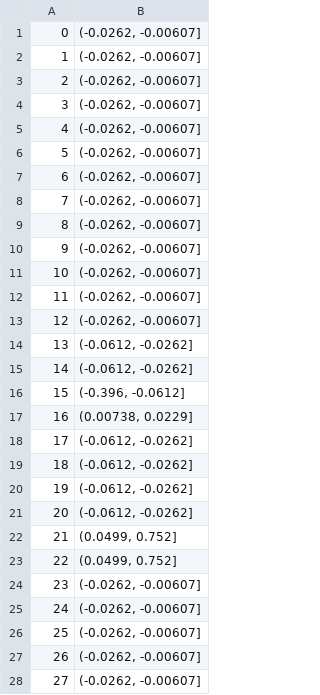
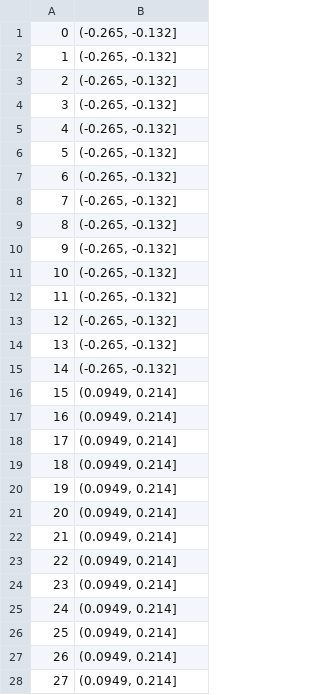
Before and after one commit to seanlamsk/onchain-analytics, a CSV file: models/predictions/lstm_price_change_pred_eth.csv, drawn as a sheet; only a part is shown; the diff covers the shown part only.

Commit message:
added training script, retrained PC-LSTM

```diff
--- a/models/predictions/lstm_price_change_pred_eth.csv
+++ b/models/predictions/lstm_price_change_pred_eth.csv
@@ -1,28 +1,28 @@
-0,"(-0.0262, -0.00607]"
-1,"(-0.0262, -0.00607]"
-2,"(-0.0262, -0.00607]"
-3,"(-0.0262, -0.00607]"
-4,"(-0.0262, -0.00607]"
-5,"(-0.0262, -0.00607]"
-6,"(-0.0262, -0.00607]"
-7,"(-0.0262, -0.00607]"
-8,"(-0.0262, -0.00607]"
-9,"(-0.0262, -0.00607]"
-10,"(-0.0262, -0.00607]"
-11,"(-0.0262, -0.00607]"
-12,"(-0.0262, -0.00607]"
-13,"(-0.0612, -0.0262]"
-14,"(-0.0612, -0.0262]"
-15,"(-0.396, -0.0612]"
-16,"(0.00738, 0.0229]"
-17,"(-0.0612, -0.0262]"
-18,"(-0.0612, -0.0262]"
-19,"(-0.0612, -0.0262]"
-20,"(-0.0612, -0.0262]"
-21,"(0.0499, 0.752]"
-22,"(0.0499, 0.752]"
-23,"(-0.0262, -0.00607]"
-24,"(-0.0262, -0.00607]"
-25,"(-0.0262, -0.00607]"
-26,"(-0.0262, -0.00607]"
-27,"(-0.0262, -0.00607]"
+0,"(-0.265, -0.132]"
+1,"(-0.265, -0.132]"
+2,"(-0.265, -0.132]"
+3,"(-0.265, -0.132]"
+4,"(-0.265, -0.132]"
+5,"(-0.265, -0.132]"
+6,"(-0.265, -0.132]"
+7,"(-0.265, -0.132]"
+8,"(-0.265, -0.132]"
+9,"(-0.265, -0.132]"
+10,"(-0.265, -0.132]"
+11,"(-0.265, -0.132]"
+12,"(-0.265, -0.132]"
+13,"(-0.265, -0.132]"
+14,"(-0.265, -0.132]"
+15,"(0.0949, 0.214]"
+16,"(0.0949, 0.214]"
+17,"(0.0949, 0.214]"
+18,"(0.0949, 0.214]"
+19,"(0.0949, 0.214]"
+20,"(0.0949, 0.214]"
+21,"(0.0949, 0.214]"
+22,"(0.0949, 0.214]"
+23,"(0.0949, 0.214]"
+24,"(0.0949, 0.214]"
+25,"(0.0949, 0.214]"
+26,"(0.0949, 0.214]"
+27,"(0.0949, 0.214]"
```
Also changed, not shown: 18 removed rows and 38 edited cells elsewhere in this file, models/predictions/lstm_price_change_pred_btc.csv, models/predictions/lstm_price_change_pred_ltc.csv, 4 other files.
